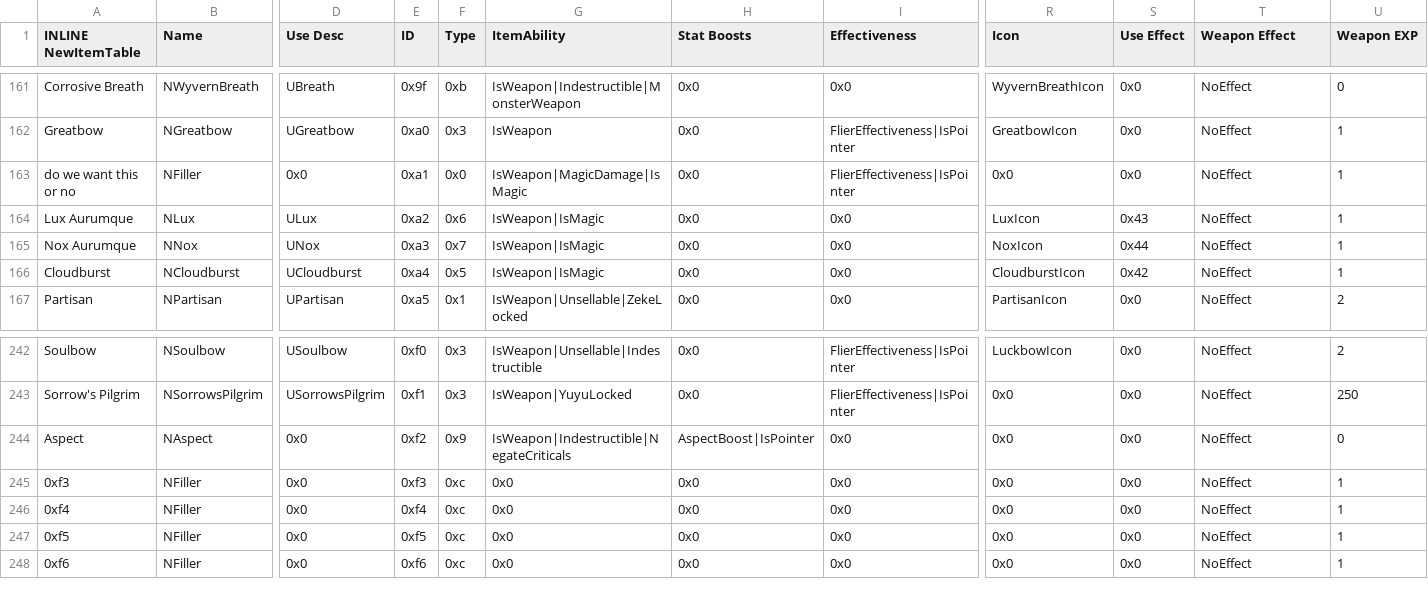
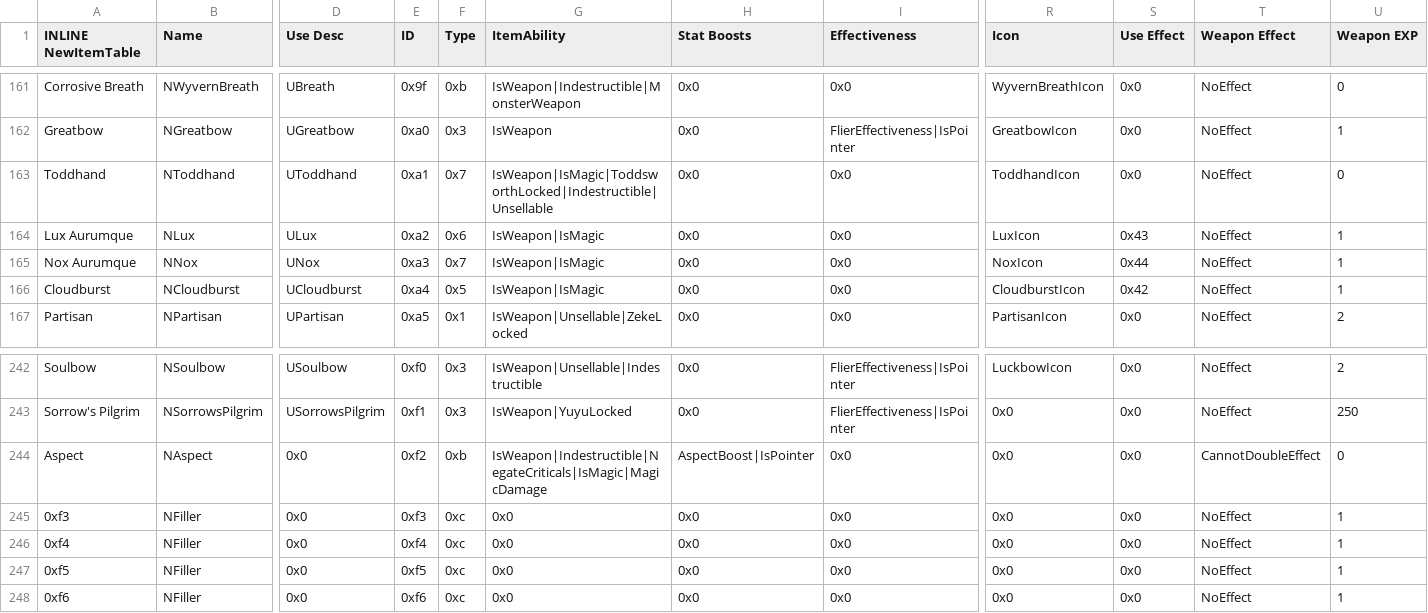
Before and after one commit to Retina1/TMGC_Buildfiles, a CSV file: Tables/NightmareModules/Items/ItemTable.csv, drawn as a sheet; only a part is shown, gaps mark what is left out; removed rows and columns are numbered as before the commit, all else as after; rows hold the shown columns only; the diff names each change by its address in the sheet, - before the commit and + after, or states it on an @@ line.

```diff
--- a/Tables/NightmareModules/Items/ItemTable.csv
+++ b/Tables/NightmareModules/Items/ItemTable.csv
-row 163: do we want this or no | NFiller | 0x0 | 0xa1 | 0x0 | IsWeapon|MagicDamage|IsMagic | 0x0 | FlierEffectiveness|IsPointer | 0x0 | 0x0 | NoEffect | 1
+row 163: Toddhand | NToddhand | UToddhand | 0xa1 | 0x7 | IsWeapon|IsMagic|ToddsworthLocked|Indestructible|Unsellable | 0x0 | 0x0 | ToddhandIcon | 0x0 | NoEffect | 0
-F244 (Type): 0x9
+F244 (Type): 0xb
-G244 (ItemAbility): IsWeapon|Indestructible|NegateCriticals
+G244 (ItemAbility): IsWeapon|Indestructible|NegateCriticals|IsMagic|MagicDamage
-T244 (Weapon Effect): NoEffect
+T244 (Weapon Effect): CannotDoubleEffect
```
Also changed, not shown: Tables/NightmareModules/ChapterData/ChapterData.csv, Tables/NightmareModules/Items/SpellAssociationList.csv, 26 other files.
